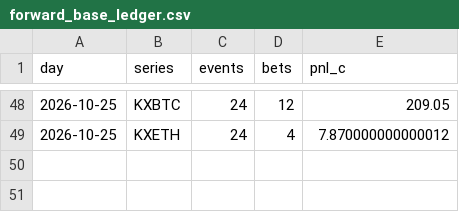
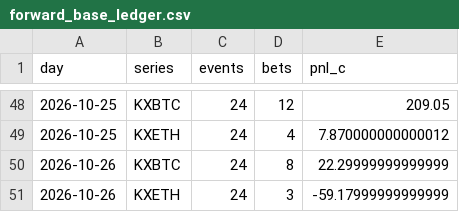
Before and after one commit to PPSwipUp/event-contract-recorder, a CSV file: results/forward_base_ledger.csv, drawn as a sheet; only a part is shown, gaps mark what is left out; the diff names each change by its address in the sheet, - before the commit and + after, or states it on an @@ line.

```diff
--- a/results/forward_base_ledger.csv
+++ b/results/forward_base_ledger.csv
+row 50: 2026-10-26 | KXBTC | 24 | 8 | 22.29999999999999
+row 51: 2026-10-26 | KXETH | 24 | 3 | -59.17999999999999
```
Also changed, not shown: results/forward_ledger.csv, 2 other files.
